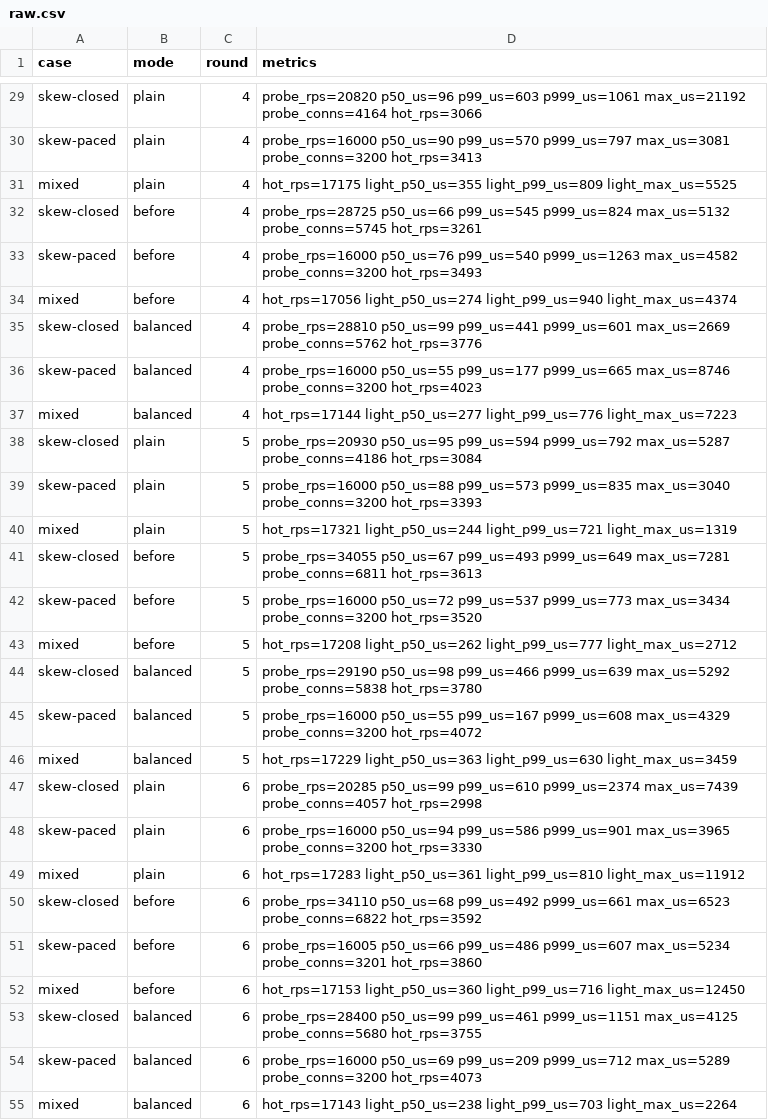
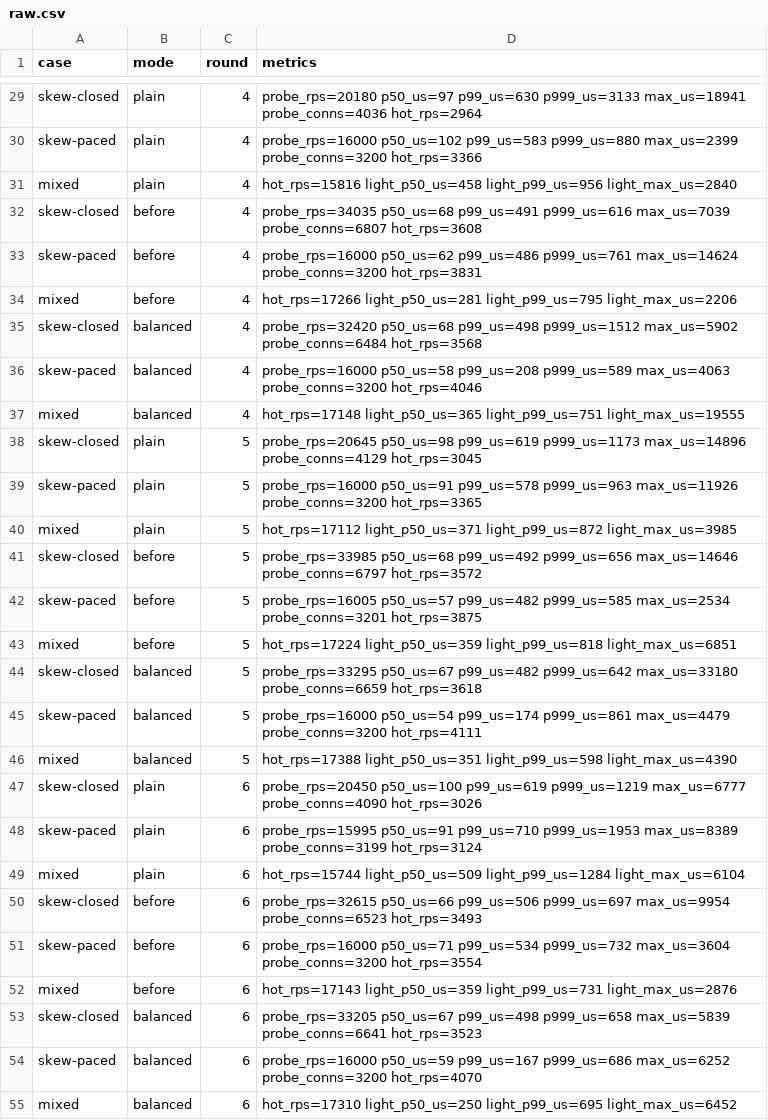
Before and after one commit to giong-run/Giong, a CSV file: bench/results/placement/raw.csv, drawn as a sheet; only a part is shown, gaps mark what is left out; the diff covers the shown part only; the diff names each change by its address in the sheet, - before the commit and + after, or states it on an @@ line.

```diff
--- a/bench/results/placement/raw.csv
+++ b/bench/results/placement/raw.csv
-D29 (metrics): probe_rps=20820 p50_us=96 p99_us=603 p999_us=1061 max_us=21192 probe_conns=4164 hot_rps=3066
+D29 (metrics): probe_rps=20180 p50_us=97 p99_us=630 p999_us=3133 max_us=18941 probe_conns=4036 hot_rps=2964
-D30 (metrics): probe_rps=16000 p50_us=90 p99_us=570 p999_us=797 max_us=3081 probe_conns=3200 hot_rps=3413
+D30 (metrics): probe_rps=16000 p50_us=102 p99_us=583 p999_us=880 max_us=2399 probe_conns=3200 hot_rps=3366
-D31 (metrics): hot_rps=17175 light_p50_us=355 light_p99_us=809 light_max_us=5525
+D31 (metrics): hot_rps=15816 light_p50_us=458 light_p99_us=956 light_max_us=2840
-D32 (metrics): probe_rps=28725 p50_us=66 p99_us=545 p999_us=824 max_us=5132 probe_conns=5745 hot_rps=3261
+D32 (metrics): probe_rps=34035 p50_us=68 p99_us=491 p999_us=616 max_us=7039 probe_conns=6807 hot_rps=3608
-D33 (metrics): probe_rps=16000 p50_us=76 p99_us=540 p999_us=1263 max_us=4582 probe_conns=3200 hot_rps=3493
+D33 (metrics): probe_rps=16000 p50_us=62 p99_us=486 p999_us=761 max_us=14624 probe_conns=3200 hot_rps=3831
-D34 (metrics): hot_rps=17056 light_p50_us=274 light_p99_us=940 light_max_us=4374
+D34 (metrics): hot_rps=17266 light_p50_us=281 light_p99_us=795 light_max_us=2206
-D35 (metrics): probe_rps=28810 p50_us=99 p99_us=441 p999_us=601 max_us=2669 probe_conns=5762 hot_rps=3776
+D35 (metrics): probe_rps=32420 p50_us=68 p99_us=498 p999_us=1512 max_us=5902 probe_conns=6484 hot_rps=3568
-D36 (metrics): probe_rps=16000 p50_us=55 p99_us=177 p999_us=665 max_us=8746 probe_conns=3200 hot_rps=4023
+D36 (metrics): probe_rps=16000 p50_us=58 p99_us=208 p999_us=589 max_us=4063 probe_conns=3200 hot_rps=4046
-D37 (metrics): hot_rps=17144 light_p50_us=277 light_p99_us=776 light_max_us=7223
+D37 (metrics): hot_rps=17148 light_p50_us=365 light_p99_us=751 light_max_us=19555
-D38 (metrics): probe_rps=20930 p50_us=95 p99_us=594 p999_us=792 max_us=5287 probe_conns=4186 hot_rps=3084
+D38 (metrics): probe_rps=20645 p50_us=98 p99_us=619 p999_us=1173 max_us=14896 probe_conns=4129 hot_rps=3045
-D39 (metrics): probe_rps=16000 p50_us=88 p99_us=573 p999_us=835 max_us=3040 probe_conns=3200 hot_rps=3393
+D39 (metrics): probe_rps=16000 p50_us=91 p99_us=578 p999_us=963 max_us=11926 probe_conns=3200 hot_rps=3365
-D40 (metrics): hot_rps=17321 light_p50_us=244 light_p99_us=721 light_max_us=1319
+D40 (metrics): hot_rps=17112 light_p50_us=371 light_p99_us=872 light_max_us=3985
-D41 (metrics): probe_rps=34055 p50_us=67 p99_us=493 p999_us=649 max_us=7281 probe_conns=6811 hot_rps=3613
+D41 (metrics): probe_rps=33985 p50_us=68 p99_us=492 p999_us=656 max_us=14646 probe_conns=6797 hot_rps=3572
-D42 (metrics): probe_rps=16000 p50_us=72 p99_us=537 p999_us=773 max_us=3434 probe_conns=3200 hot_rps=3520
+D42 (metrics): probe_rps=16005 p50_us=57 p99_us=482 p999_us=585 max_us=2534 probe_conns=3201 hot_rps=3875
-D43 (metrics): hot_rps=17208 light_p50_us=262 light_p99_us=777 light_max_us=2712
+D43 (metrics): hot_rps=17224 light_p50_us=359 light_p99_us=818 light_max_us=6851
-D44 (metrics): probe_rps=29190 p50_us=98 p99_us=466 p999_us=639 max_us=5292 probe_conns=5838 hot_rps=3780
+D44 (metrics): probe_rps=33295 p50_us=67 p99_us=482 p999_us=642 max_us=33180 probe_conns=6659 hot_rps=3618
-D45 (metrics): probe_rps=16000 p50_us=55 p99_us=167 p999_us=608 max_us=4329 probe_conns=3200 hot_rps=4072
+D45 (metrics): probe_rps=16000 p50_us=54 p99_us=174 p999_us=861 max_us=4479 probe_conns=3200 hot_rps=4111
-D46 (metrics): hot_rps=17229 light_p50_us=363 light_p99_us=630 light_max_us=3459
+D46 (metrics): hot_rps=17388 light_p50_us=351 light_p99_us=598 light_max_us=4390
-D47 (metrics): probe_rps=20285 p50_us=99 p99_us=610 p999_us=2374 max_us=7439 probe_conns=4057 hot_rps=2998
+D47 (metrics): probe_rps=20450 p50_us=100 p99_us=619 p999_us=1219 max_us=6777 probe_conns=4090 hot_rps=3026
-D48 (metrics): probe_rps=16000 p50_us=94 p99_us=586 p999_us=901 max_us=3965 probe_conns=3200 hot_rps=3330
+D48 (metrics): probe_rps=15995 p50_us=91 p99_us=710 p999_us=1953 max_us=8389 probe_conns=3199 hot_rps=3124
-D49 (metrics): hot_rps=17283 light_p50_us=361 light_p99_us=810 light_max_us=11912
+D49 (metrics): hot_rps=15744 light_p50_us=509 light_p99_us=1284 light_max_us=6104
-D50 (metrics): probe_rps=34110 p50_us=68 p99_us=492 p999_us=661 max_us=6523 probe_conns=6822 hot_rps=3592
+D50 (metrics): probe_rps=32615 p50_us=66 p99_us=506 p999_us=697 max_us=9954 probe_conns=6523 hot_rps=3493
-D51 (metrics): probe_rps=16005 p50_us=66 p99_us=486 p999_us=607 max_us=5234 probe_conns=3201 hot_rps=3860
+D51 (metrics): probe_rps=16000 p50_us=71 p99_us=534 p999_us=732 max_us=3604 probe_conns=3200 hot_rps=3554
-D52 (metrics): hot_rps=17153 light_p50_us=360 light_p99_us=716 light_max_us=12450
+D52 (metrics): hot_rps=17143 light_p50_us=359 light_p99_us=731 light_max_us=2876
-D53 (metrics): probe_rps=28400 p50_us=99 p99_us=461 p999_us=1151 max_us=4125 probe_conns=5680 hot_rps=3755
+D53 (metrics): probe_rps=33205 p50_us=67 p99_us=498 p999_us=658 max_us=5839 probe_conns=6641 hot_rps=3523
-D54 (metrics): probe_rps=16000 p50_us=69 p99_us=209 p999_us=712 max_us=5289 probe_conns=3200 hot_rps=4073
+D54 (metrics): probe_rps=16000 p50_us=59 p99_us=167 p999_us=686 max_us=6252 probe_conns=3200 hot_rps=4070
-D55 (metrics): hot_rps=17143 light_p50_us=238 light_p99_us=703 light_max_us=2264
+D55 (metrics): hot_rps=17310 light_p50_us=250 light_p99_us=695 light_max_us=6452
```
Also changed, not shown: 63 edited cells elsewhere in this file, 7 other files.
